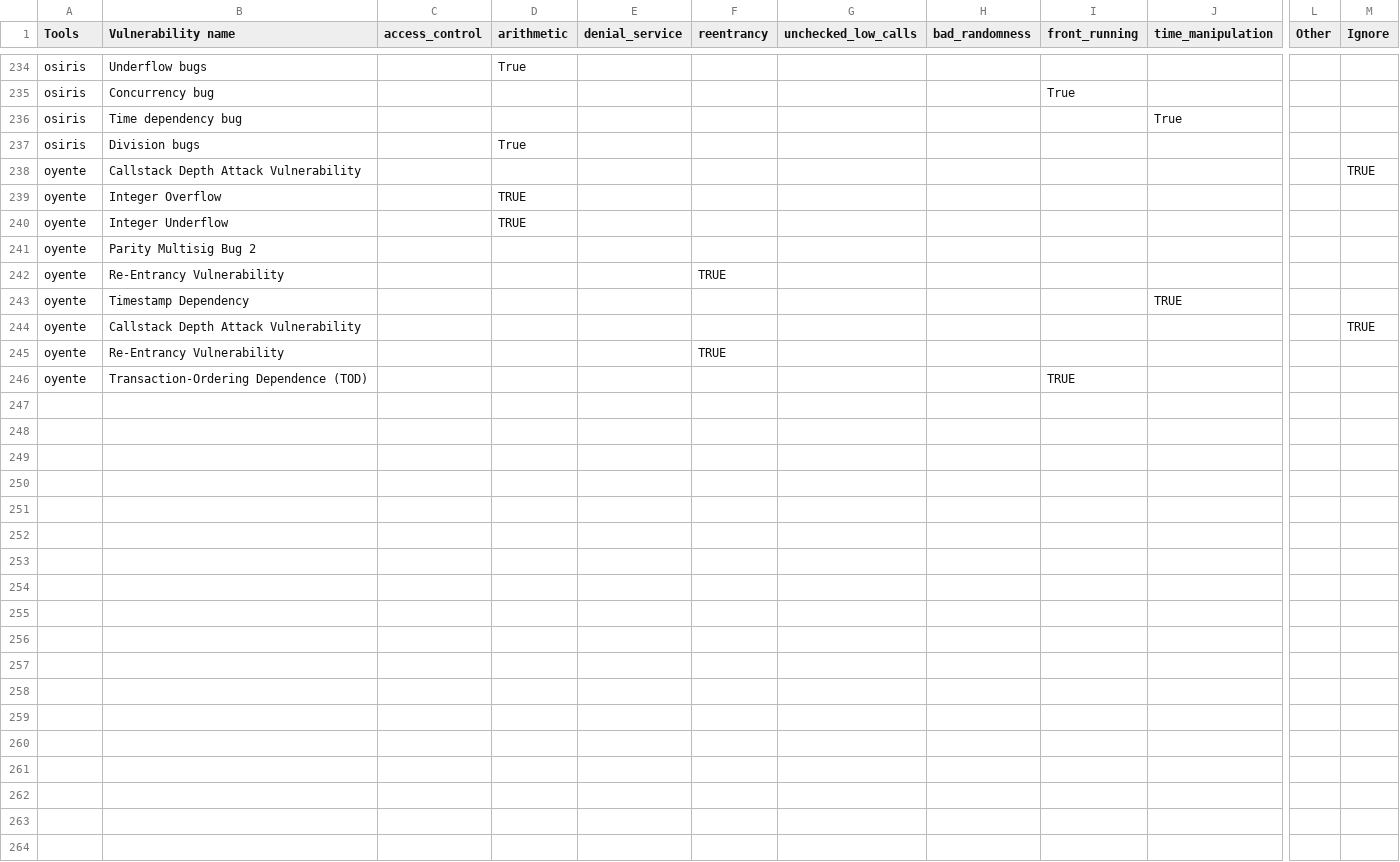
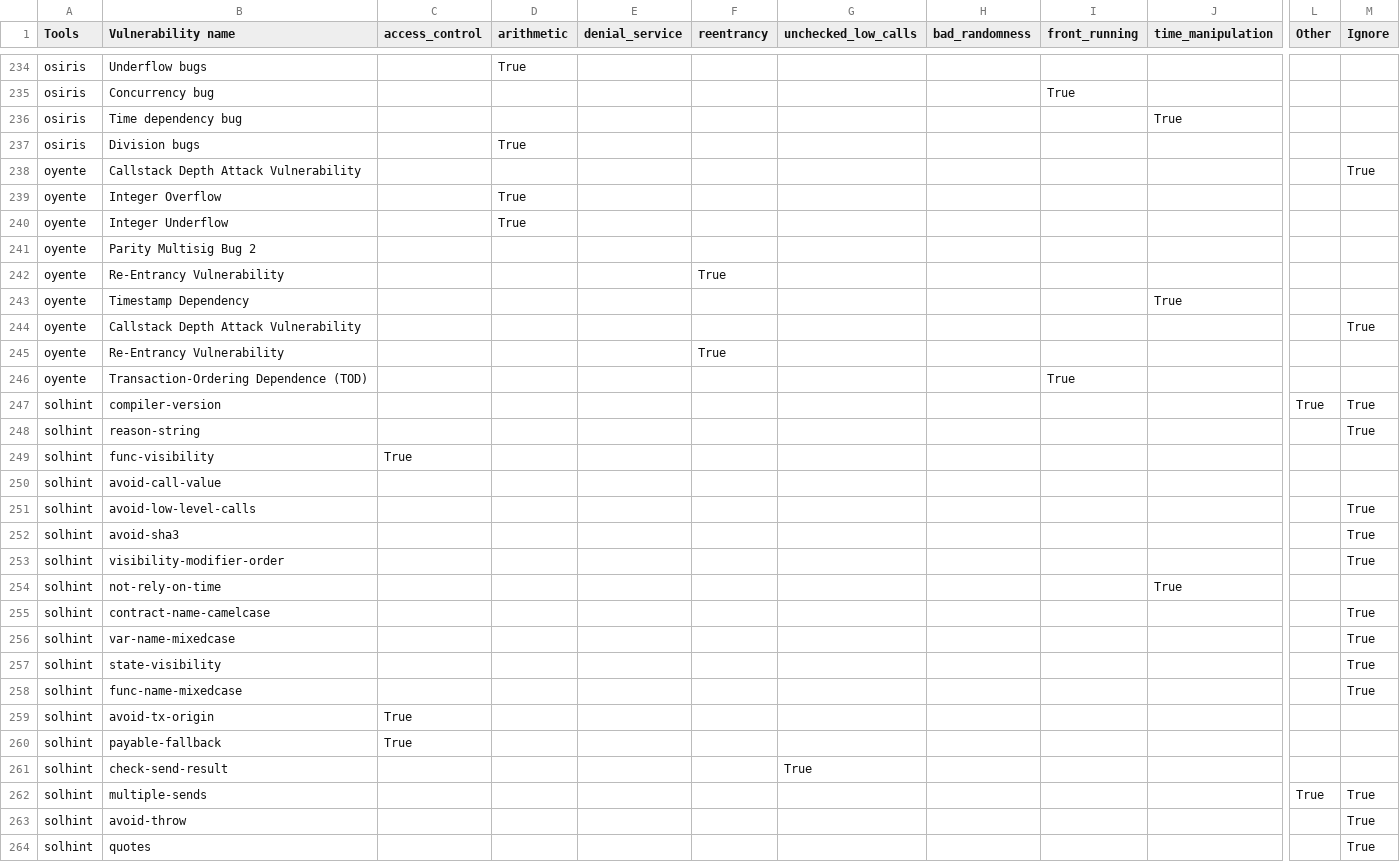
Before and after one commit to NoOne2949/evaluating_smart_contract_detection_tools, a CSV file: smartbugs-results/metadata/vulnerabilities_mapping_rev2.csv, drawn as a sheet; only a part is shown, gaps mark what is left out; rows hold the shown columns only; the diff covers the shown part only; the diff names each change by its address in the sheet, - before the commit and + after, or states it on an @@ line.

Commit message:
mapped solhint vulenrabiltiies

```diff
--- a/smartbugs-results/metadata/vulnerabilities_mapping_rev2.csv
+++ b/smartbugs-results/metadata/vulnerabilities_mapping_rev2.csv
-M238 (Ignore): TRUE
+M238 (Ignore): True
-D239:D240 (arithmetic): TRUE
+D239:D240 (arithmetic): True
-F242 (reentrancy): TRUE
+F242 (reentrancy): True
-J243 (time_manipulation): TRUE
+J243 (time_manipulation): True
-M244 (Ignore): TRUE
+M244 (Ignore): True
-F245 (reentrancy): TRUE
+F245 (reentrancy): True
-I246 (front_running): TRUE
+I246 (front_running): True
+row 247: solhint | compiler-version |  |  |  |  |  |  |  |  | True | True
+row 248: solhint | reason-string |  |  |  |  |  |  |  |  |  | True
+row 249: solhint | func-visibility | True
+row 250: solhint | avoid-call-value
+row 251: solhint | avoid-low-level-calls |  |  |  |  |  |  |  |  |  | True
+row 252: solhint | avoid-sha3 |  |  |  |  |  |  |  |  |  | True
+row 253: solhint | visibility-modifier-order |  |  |  |  |  |  |  |  |  | True
+row 254: solhint | not-rely-on-time |  |  |  |  |  |  |  | True
+row 255: solhint | contract-name-camelcase |  |  |  |  |  |  |  |  |  | True
+row 256: solhint | var-name-mixedcase |  |  |  |  |  |  |  |  |  | True
+row 257: solhint | state-visibility |  |  |  |  |  |  |  |  |  | True
+row 258: solhint | func-name-mixedcase |  |  |  |  |  |  |  |  |  | True
+row 259: solhint | avoid-tx-origin | True
+row 260: solhint | payable-fallback | True
+row 261: solhint | check-send-result |  |  |  |  | True
+row 262: solhint | multiple-sends |  |  |  |  |  |  |  |  | True | True
+row 263: solhint | avoid-throw |  |  |  |  |  |  |  |  |  | True
+row 264: solhint | quotes |  |  |  |  |  |  |  |  |  | True
```
Also changed, not shown: 11 added rows and 12 edited cells elsewhere in this file, 1 other file.
